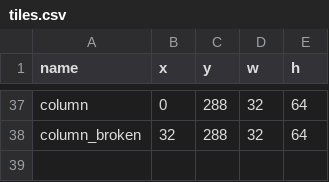
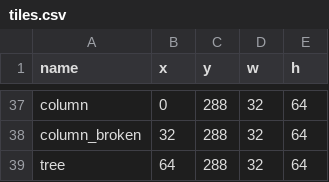
Before and after one commit to hoffination/SDL_Tutorial, a CSV file: resources/tiles.csv, drawn as a sheet; only a part is shown, gaps mark what is left out; the diff names each change by its address in the sheet, - before the commit and + after, or states it on an @@ line.

Commit message:
:wrench: improve animations and add tree

```diff
--- a/resources/tiles.csv
+++ b/resources/tiles.csv
+row 39: tree | 64 | 288 | 32 | 64
```
Also changed, not shown: 4 other files.
